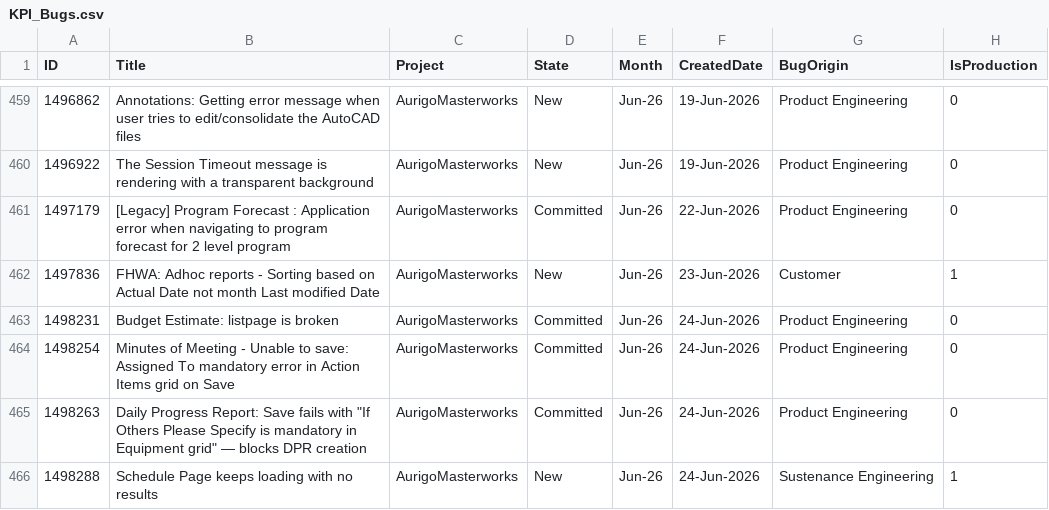
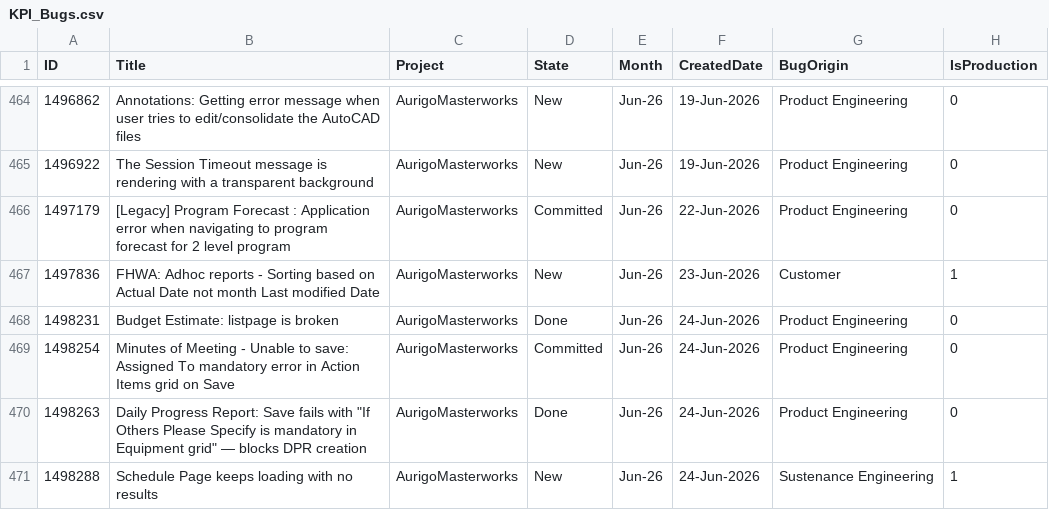
Before and after one commit to manishwali/Experiment, a CSV file: KPI_Bugs.csv, drawn as a sheet; only a part is shown, gaps mark what is left out; the diff covers the shown part only.

```diff
--- a/KPI_Bugs.csv
+++ b/KPI_Bugs.csv
@@ -462,5 +467,5 @@
 "1497836","FHWA: Adhoc reports - Sorting based on Actual Date not month Last modified Date","AurigoMasterworks","New","Jun-26","23-Jun-2026","Customer","1"
-"1498231","Budget Estimate: listpage is broken","AurigoMasterworks","Committed","Jun-26","24-Jun-2026","Product Engineering","0"
+"1498231","Budget Estimate: listpage is broken","AurigoMasterworks","Done","Jun-26","24-Jun-2026","Product Engineering","0"
 "1498254","Minutes of Meeting - Unable to save: Assigned To mandatory error in Action Items grid on Save","AurigoMasterworks","Committed","Jun-26","24-Jun-2026","Product Engineering","0"
-"1498263","Daily Progress Report: Save fails with ""If Others Please Specify is mandatory in Equipment grid"" — blocks DPR creation","AurigoMasterworks","Committed","Jun-26","24-Jun-2026","Product Engineering","0"
+"1498263","Daily Progress Report: Save fails with ""If Others Please Specify is mandatory in Equipment grid"" — blocks DPR creation","AurigoMasterworks","Done","Jun-26","24-Jun-2026","Product Engineering","0"
 "1498288","Schedule Page keeps loading with no results","AurigoMasterworks","New","Jun-26","24-Jun-2026","Sustenance Engineering","1"
```
Also changed, not shown: 8 added rows and 7 edited cells elsewhere in this file, KPI_PBIs.csv.
